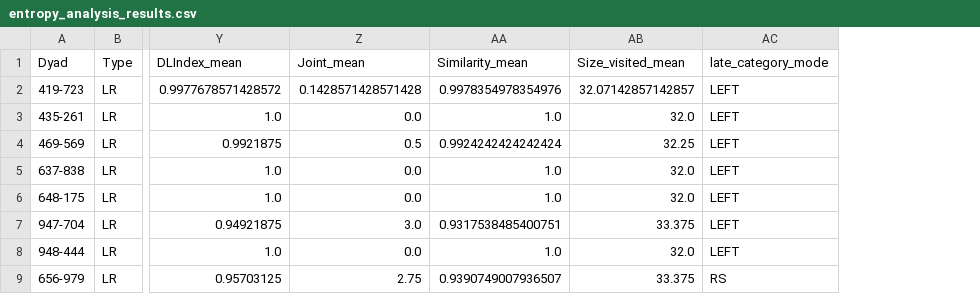
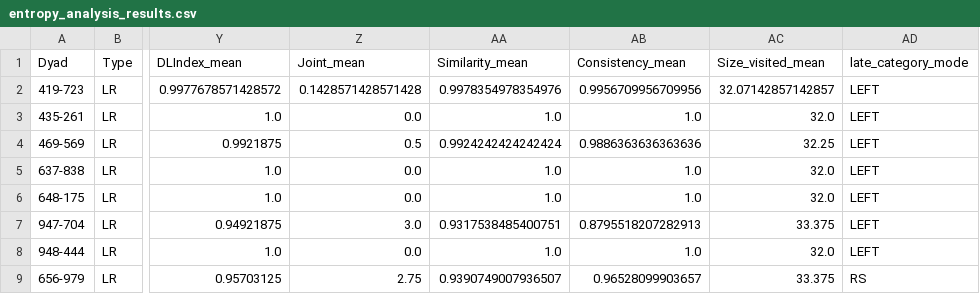
Before and after one commit to Thom-320/spectral-cognitive-labor, a CSV file: data/results/entropy_analysis_results.csv, drawn as a sheet; only a part is shown, gaps mark what is left out; the diff names each change by its address in the sheet, - before the commit and + after, or states it on an @@ line.

```diff
--- a/data/results/entropy_analysis_results.csv
+++ b/data/results/entropy_analysis_results.csv
+column AB (Consistency_mean), rows 2-9: 0.9956709956709956 | 1.0 | 0.9886363636363636 | 1.0 | 1.0 | 0.8795518207282913 | 1.0 | 0.96528099903657
```
Also changed, not shown: 19 other files.
